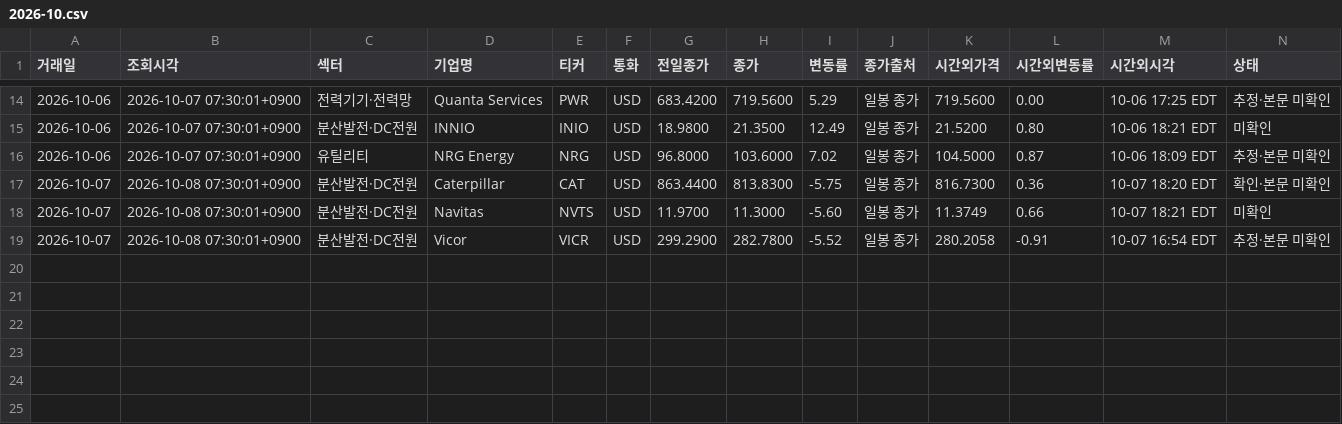
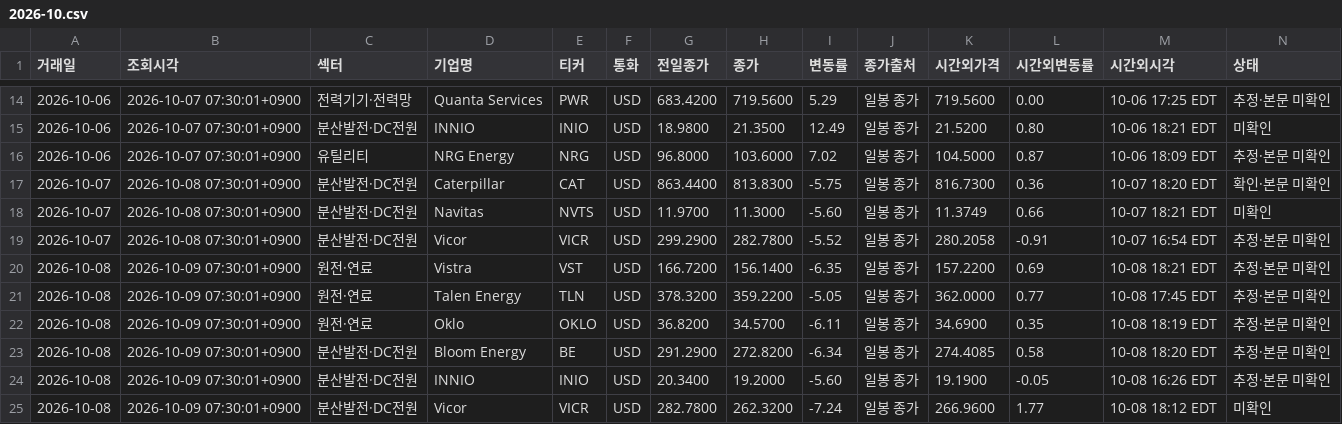
Before and after one commit to dlacksgud11111-tech/News-Clipper, a CSV file: movers/2026-10.csv, drawn as a sheet; only a part is shown, gaps mark what is left out; rows hold the shown columns only; the diff names each change by its address in the sheet, - before the commit and + after, or states it on an @@ line.

```diff
--- a/movers/2026-10.csv
+++ b/movers/2026-10.csv
+row 20: 2026-10-08 | 2026-10-09 07:30:01+0900 | 원전·연료 | Vistra | VST | USD | 166.7200 | 156.1400 | -6.35 | 일봉 종가 | 157.2200 | 0.69 | 10-08 18:21 EDT | 추정·본문 미확인
+row 21: 2026-10-08 | 2026-10-09 07:30:01+0900 | 원전·연료 | Talen Energy | TLN | USD | 378.3200 | 359.2200 | -5.05 | 일봉 종가 | 362.0000 | 0.77 | 10-08 17:45 EDT | 추정·본문 미확인
+row 22: 2026-10-08 | 2026-10-09 07:30:01+0900 | 원전·연료 | Oklo | OKLO | USD | 36.8200 | 34.5700 | -6.11 | 일봉 종가 | 34.6900 | 0.35 | 10-08 18:19 EDT | 추정·본문 미확인
+row 23: 2026-10-08 | 2026-10-09 07:30:01+0900 | 분산발전·DC전원 | Bloom Energy | BE | USD | 291.2900 | 272.8200 | -6.34 | 일봉 종가 | 274.4085 | 0.58 | 10-08 18:20 EDT | 추정·본문 미확인
+row 24: 2026-10-08 | 2026-10-09 07:30:01+0900 | 분산발전·DC전원 | INNIO | INIO | USD | 20.3400 | 19.2000 | -5.60 | 일봉 종가 | 19.1900 | -0.05 | 10-08 16:26 EDT | 추정·본문 미확인
+row 25: 2026-10-08 | 2026-10-09 07:30:01+0900 | 분산발전·DC전원 | Vicor | VICR | USD | 282.7800 | 262.3200 | -7.24 | 일봉 종가 | 266.9600 | 1.77 | 10-08 18:12 EDT | 미확인
```
Also changed, not shown: 1 other file.
